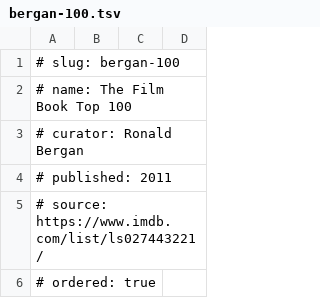
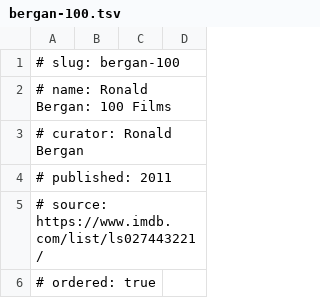
Before and after one commit to jayers99/movie-brain, a TSV file: lists/bergan-100.tsv, drawn as a sheet; only a part is shown.

```diff
--- a/lists/bergan-100.tsv
+++ b/lists/bergan-100.tsv
@@ -1,3 +1,3 @@
 # slug: bergan-100
-# name: The Film Book Top 100
+# name: Ronald Bergan: 100 Films
 # curator: Ronald Bergan
```
Also changed, not shown: lists/cahiers-100.tsv, lists/schrader-canon.tsv, 3 other files.
